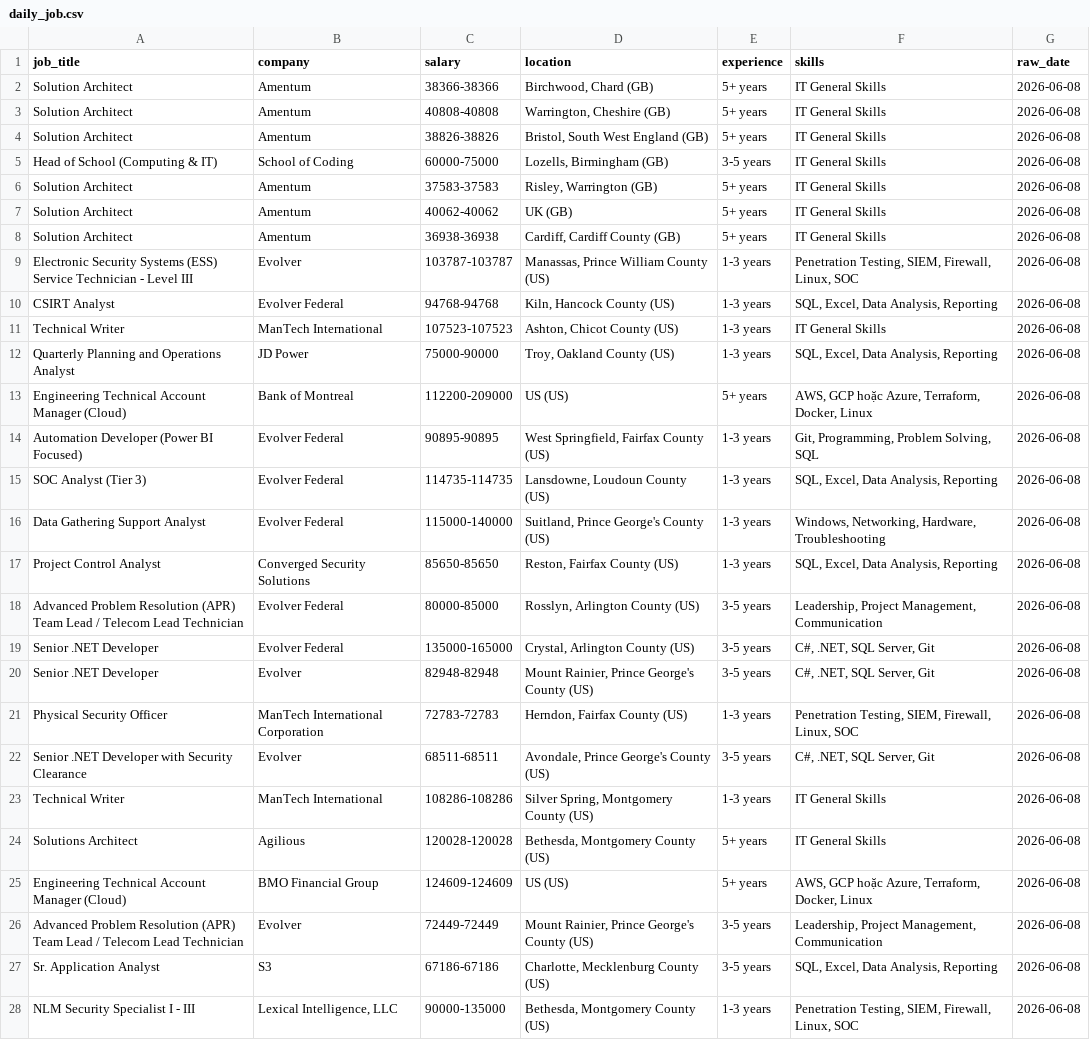
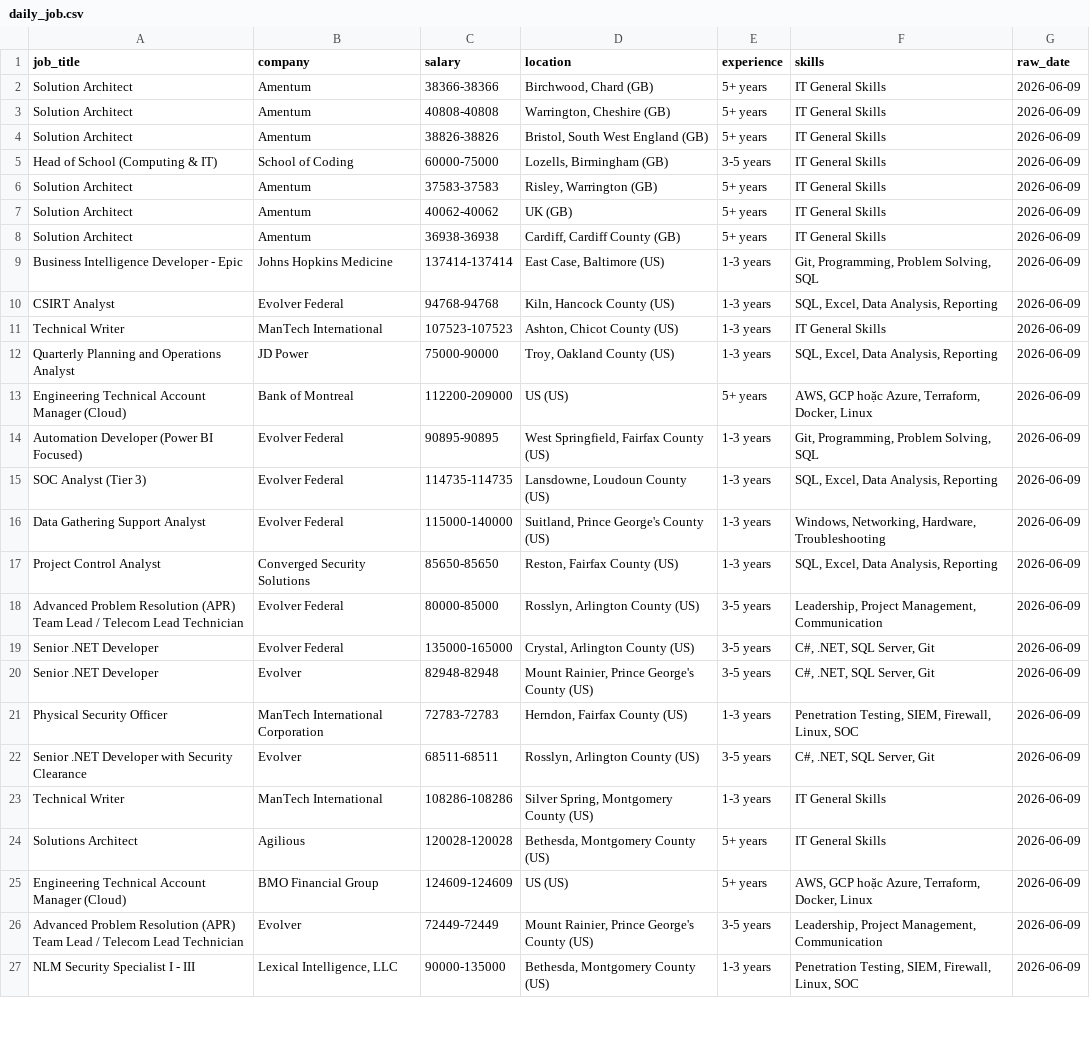
Before and after one commit to kots2915-crypto/IT-Career-Scraper, a CSV file: data/daily_job.csv, drawn as a sheet; only a part is shown; removed rows and columns are numbered as before the commit, all else as after; the diff covers the shown part only; the diff names each change by its address in the sheet, - before the commit and + after, or states it on an @@ line.

```diff
--- a/data/daily_job.csv
+++ b/data/daily_job.csv
-G2:G8 (raw_date): 2026-06-08
+G2:G8 (raw_date): 2026-06-09
-row 9: Electronic Security Systems (ESS) Service Technician - Level III | Evolver | 103787-103787 | Manassas, Prince William County (US) | 1-3 years | Penetration Testing, SIEM, Firewall, Linux, SOC | 2026-06-08
+row 9: Business Intelligence Developer - Epic | Johns Hopkins Medicine | 137414-137414 | East Case, Baltimore (US) | 1-3 years | Git, Programming, Problem Solving, SQL | 2026-06-09
-G10:G26 (raw_date): 2026-06-08
+G10:G26 (raw_date): 2026-06-09
-D22 (location): Avondale, Prince George's County (US)
+D22 (location): Rosslyn, Arlington County (US)
-row 27: Sr. Application Analyst | S3 | 67186-67186 | Charlotte, Mecklenburg County (US) | 3-5 years | SQL, Excel, Data Analysis, Reporting | 2026-06-08
-G27 (raw_date): 2026-06-08
+G27 (raw_date): 2026-06-09
```
Also changed, not shown: 1 added row, 6 removed rows and 48 edited cells elsewhere in this file, data/full_history.csv.
